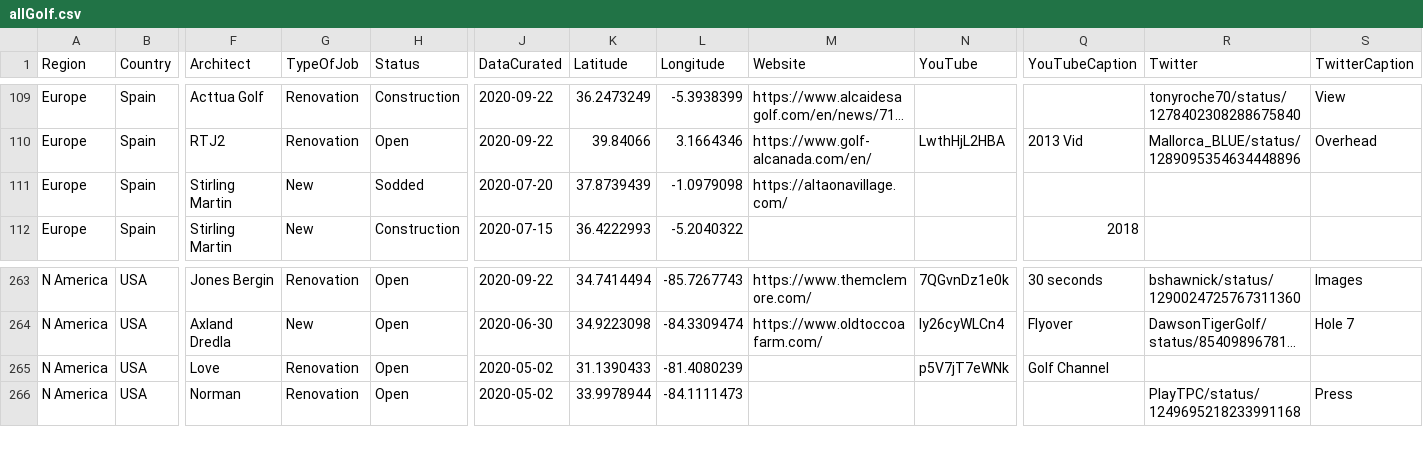
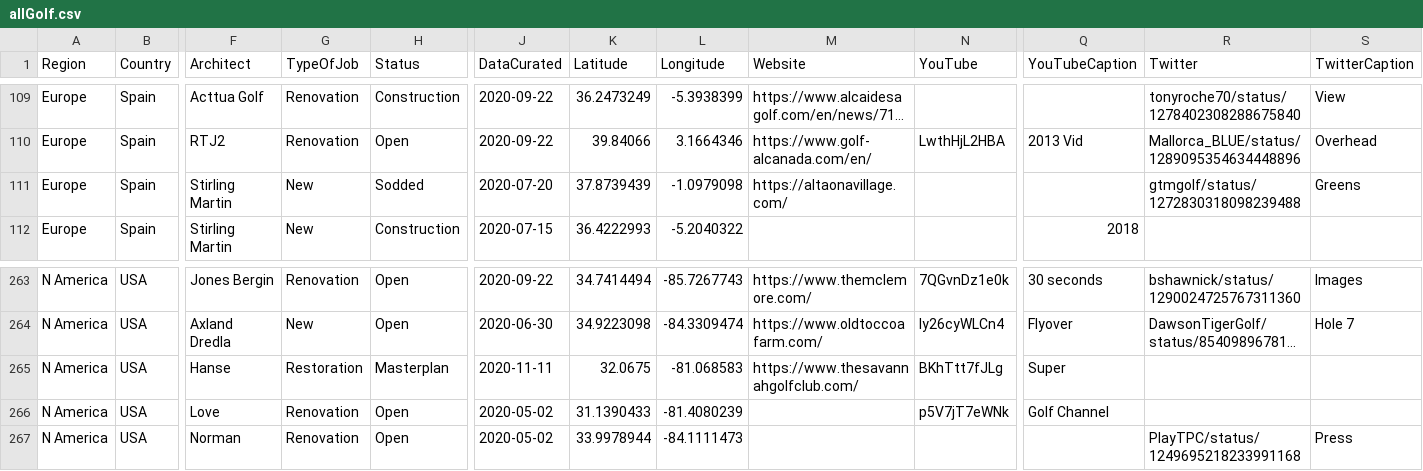
Before and after one commit to thomasvbrown/fescue.github.io, a CSV file: _data/allGolf.csv, drawn as a sheet; only a part is shown, gaps mark what is left out; long unchanged cells end in …; rows hold the shown columns only; the diff names each change by its address in the sheet, - before the commit and + after, or states it on an @@ line.

Commit message:
Update allGolf.csv

```diff
--- a/_data/allGolf.csv
+++ b/_data/allGolf.csv
-R111 (Twitter): (empty)
+R111 (Twitter): gtmgolf/status/1272830318098239488
-S111 (TwitterCaption): (empty)
+S111 (TwitterCaption): Greens
+row 265: N America | USA | Hanse | Restoration | Masterplan | 2020-11-11 | 32.0675 | -81.068583 | https://www.thesavannahgolfclub.com/ | BKhTtt7fJLg | Super
```
